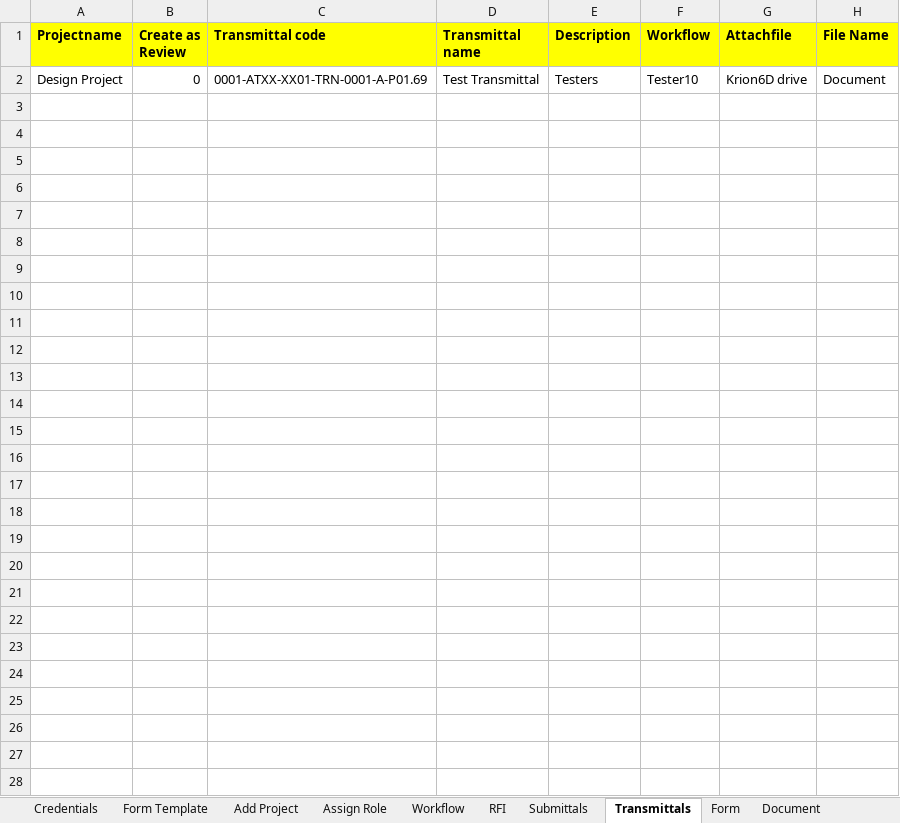
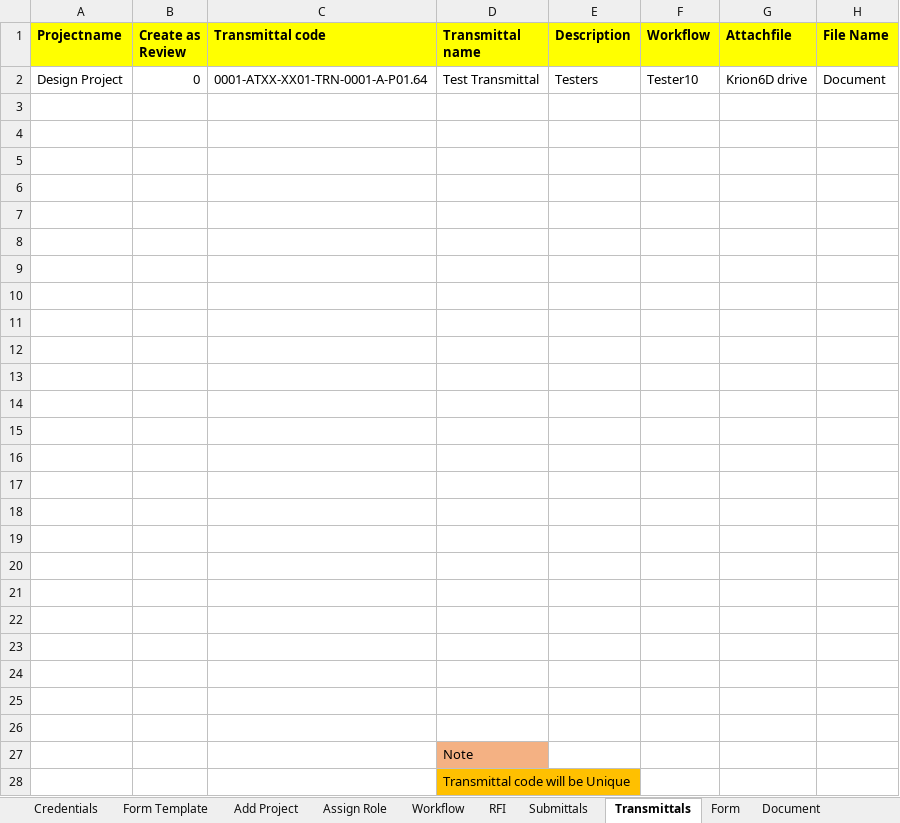
Before and after one commit to Krishjs/DemoURL-Krion6D_Automation, an Excel workbook: Excel/TigerKrionDataSheet.xlsx, sheet Transmittals, drawn as a sheet; values as stored, in another font and other column widths than the file's, no borders; the diff names each change by its address in the sheet, - before the commit and + after, or states it on an @@ line.

```diff
--- a/Excel/TigerKrionDataSheet.xlsx (sheet Transmittals)
+++ b/Excel/TigerKrionDataSheet.xlsx (sheet Transmittals)
-C2 (Transmittal code): 0001-ATXX-XX01-TRN-0001-A-P01.69
+C2 (Transmittal code): 0001-ATXX-XX01-TRN-0001-A-P01.64
+row 3: (empty)
+row 4: (empty)
+row 5: (empty)
+row 6: (empty)
+row 7: (empty)
+row 8: (empty)
+row 9: (empty)
+row 10: (empty)
+row 11: (empty)
+row 12: (empty)
+row 13: (empty)
+row 14: (empty)
+row 15: (empty)
+row 16: (empty)
+row 17: (empty)
+row 18: (empty)
+row 19: (empty)
+row 20: (empty)
+row 21: (empty)
+row 22: (empty)
+row 23: (empty)
+row 24: (empty)
+row 25: (empty)
+row 26: (empty)
+row 27:  |  |  | Note
+row 28:  |  |  | Transmittal code will be Unique
```
Also changed, not shown: sheet Workflow, sheet Assign Role, sheet Document, sheet RFI, sheet Add BOMBOQ, sheet Add RFA, 4 more sheets, 29 other files.
